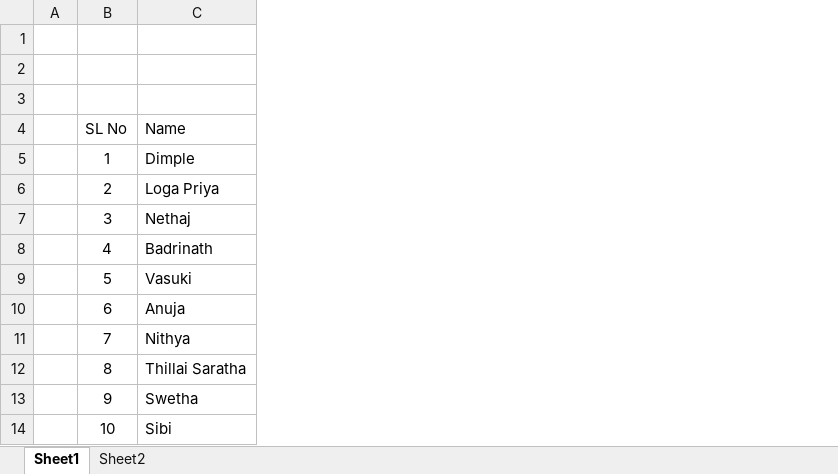
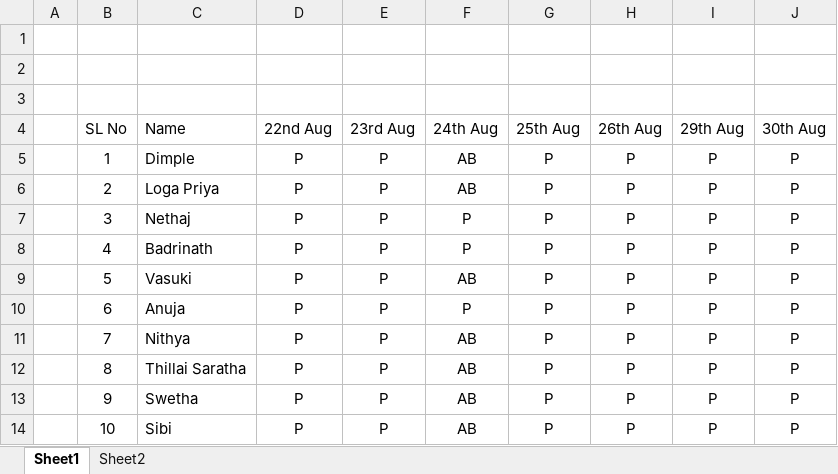
Before and after one commit to colkiran/TataElxzi02, an Excel workbook: Participants.xlsx, sheet Sheet1, drawn as a sheet; only a part is shown; values as stored, in another font and other column widths than the file's, no borders; the diff names each change by its address in the sheet, - before the commit and + after, or states it on an @@ line.

```diff
--- a/Participants.xlsx (sheet Sheet1)
+++ b/Participants.xlsx (sheet Sheet1)
+column D (22nd Aug), rows 5-14: all P
+column E (23rd Aug), rows 5-14: all P
+column F (24th Aug), rows 5-14: AB | AB | P | P | AB | P | AB | AB | AB | AB
+column G (25th Aug), rows 5-14: all P
+column H (26th Aug), rows 5-14: all P
+column I (29th Aug), rows 5-14: all P
+column J (30th Aug), rows 5-14: all P
```
Also changed, not shown: sheet Sheet2, 52 other files.
